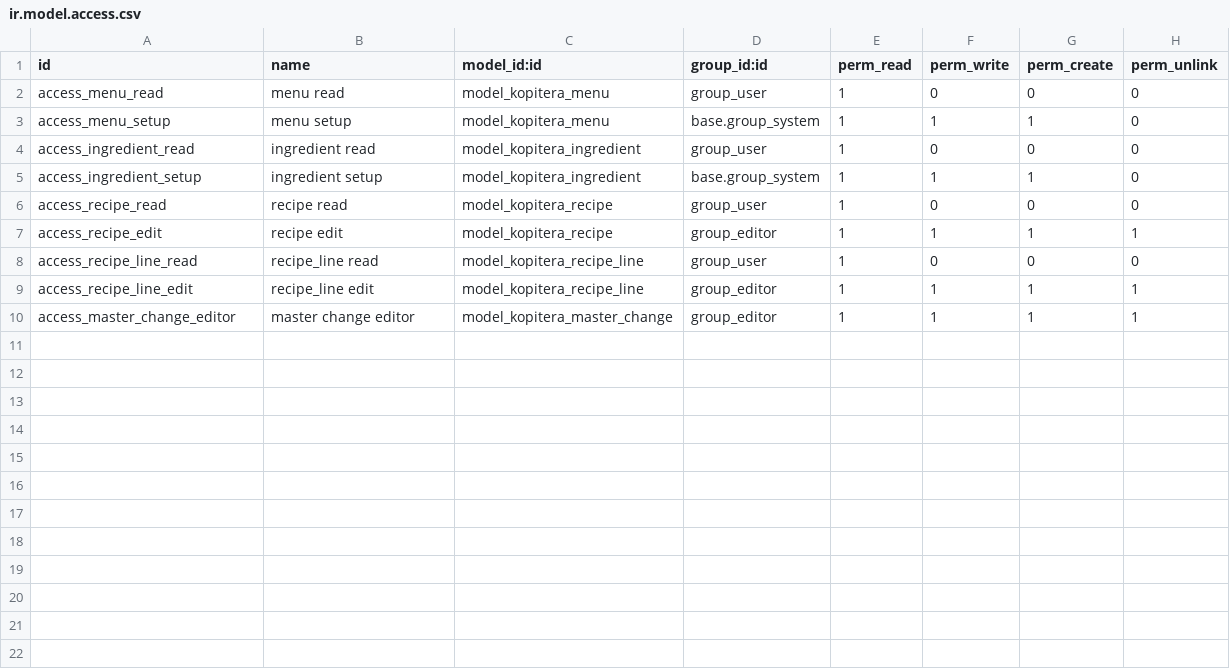
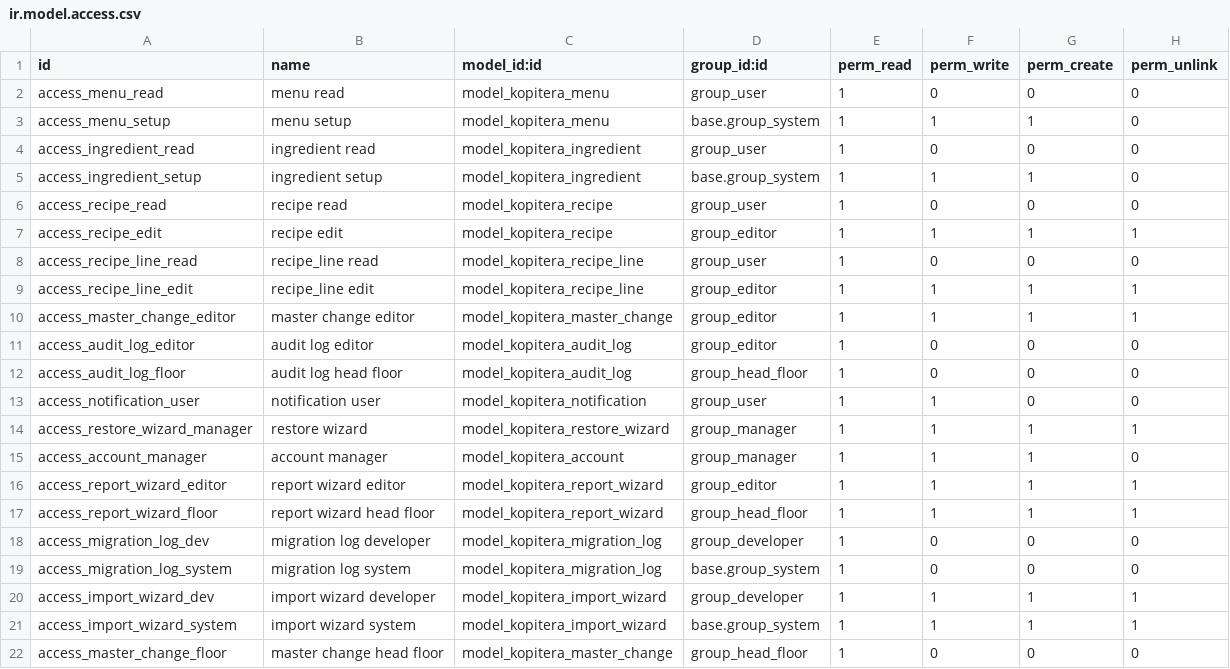
Before and after one commit to ucupsss/IF3141-odoo-K02-G03, a CSV file: custom_addons/kopitera_master/security/ir.model.access.csv, drawn as a sheet; the diff names each change by its address in the sheet, - before the commit and + after, or states it on an @@ line.

Commit message:
feat: complete Kopitera UC-07 to UC-13 (audit log, version restore, accounts, reports, notifications, Excel migration, BoM sync)

```diff
--- a/custom_addons/kopitera_master/security/ir.model.access.csv
+++ b/custom_addons/kopitera_master/security/ir.model.access.csv
+row 11: access_audit_log_editor | audit log editor | model_kopitera_audit_log | group_editor | 1 | 0 | 0 | 0
+row 12: access_audit_log_floor | audit log head floor | model_kopitera_audit_log | group_head_floor | 1 | 0 | 0 | 0
+row 13: access_notification_user | notification user | model_kopitera_notification | group_user | 1 | 1 | 0 | 0
+row 14: access_restore_wizard_manager | restore wizard | model_kopitera_restore_wizard | group_manager | 1 | 1 | 1 | 1
+row 15: access_account_manager | account manager | model_kopitera_account | group_manager | 1 | 1 | 1 | 0
+row 16: access_report_wizard_editor | report wizard editor | model_kopitera_report_wizard | group_editor | 1 | 1 | 1 | 1
+row 17: access_report_wizard_floor | report wizard head floor | model_kopitera_report_wizard | group_head_floor | 1 | 1 | 1 | 1
+row 18: access_migration_log_dev | migration log developer | model_kopitera_migration_log | group_developer | 1 | 0 | 0 | 0
+row 19: access_migration_log_system | migration log system | model_kopitera_migration_log | base.group_system | 1 | 0 | 0 | 0
+row 20: access_import_wizard_dev | import wizard developer | model_kopitera_import_wizard | group_developer | 1 | 1 | 1 | 1
+row 21: access_import_wizard_system | import wizard system | model_kopitera_import_wizard | base.group_system | 1 | 1 | 1 | 1
+row 22: access_master_change_floor | master change head floor | model_kopitera_master_change | group_head_floor | 1 | 0 | 0 | 0
```
Also changed, not shown: 58 other files.
